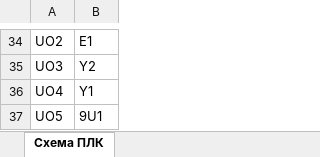
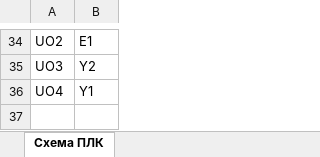
Before and after one commit to AmonAmarth1/Util-mini, an Excel workbook: Схема ПЛК.xlsx, sheet Схема ПЛК, drawn as a sheet; only a part is shown, gaps mark what is left out; values as stored, in another font and other column widths than the file's, no borders; the diff names each change by its address in the sheet, - before the commit and + after, or states it on an @@ line.

```diff
--- a/Схема ПЛК.xlsx (sheet Схема ПЛК)
+++ b/Схема ПЛК.xlsx (sheet Схема ПЛК)
-row 37: UO5 | 9U1
```
Also changed, not shown: Спецификация.xlsx, 5 other files.
